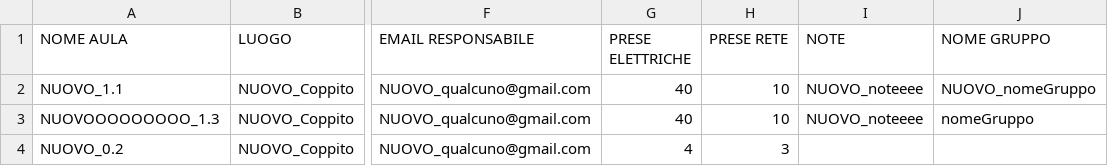
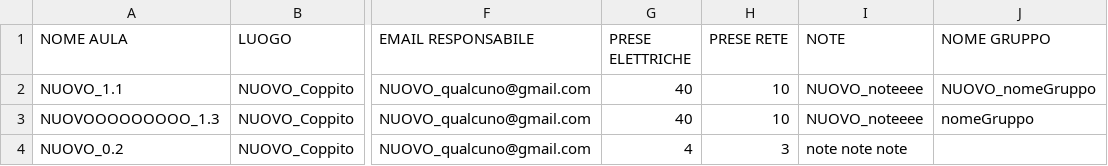
Before and after one commit to micheleintrevado/Sviluppo-Web-Avanzato, a CSV file: db/configurazione_aule.csv, drawn as a sheet; only a part is shown, gaps mark what is left out; the diff names each change by its address in the sheet, - before the commit and + after, or states it on an @@ line.

```diff
--- a/db/configurazione_aule.csv
+++ b/db/configurazione_aule.csv
-I4 (NOTE): (empty)
+I4 (NOTE): note note note
```
Also changed, not shown: 7 other files.
